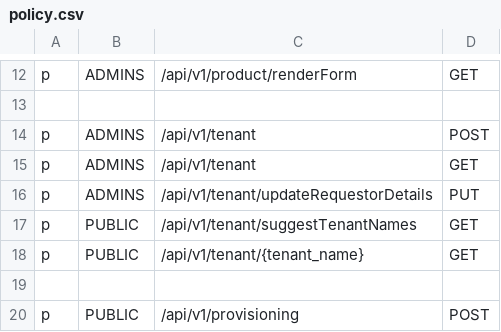
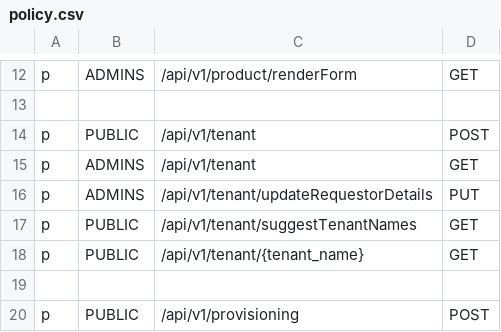
Before and after one commit to trishant-lab/complex-pr-batch-v1, a CSV file: app/core/pycasbin/policy.csv, drawn as a sheet; only a part is shown, gaps mark what is left out.

```diff
--- a/app/core/pycasbin/policy.csv
+++ b/app/core/pycasbin/policy.csv
@@ -13,3 +13,3 @@ p, ADMINS, /api/v1/product/renderForm, GET
 
-p, ADMINS, /api/v1/tenant, POST
+p, PUBLIC, /api/v1/tenant, POST
 p, ADMINS, /api/v1/tenant, GET
```
Also changed, not shown: 3 other files.
